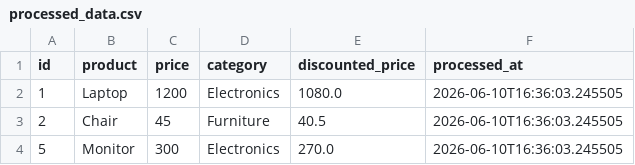
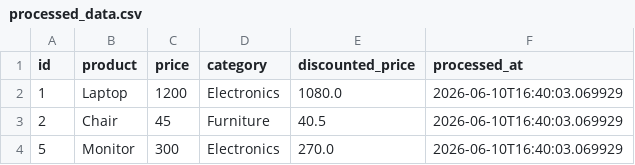
Before and after one commit to GDGoC-FPTU/data-pipeline-observability-2-ThachPhung, a CSV file: processed_data.csv, drawn as a sheet.

```diff
--- a/processed_data.csv
+++ b/processed_data.csv
@@ -1,4 +1,4 @@
 id,product,price,category,discounted_price,processed_at
-1,Laptop,1200,Electronics,1080.0,2026-06-10T16:36:03.245505
-2,Chair,45,Furniture,40.5,2026-06-10T16:36:03.245505
-5,Monitor,300,Electronics,270.0,2026-06-10T16:36:03.245505
+1,Laptop,1200,Electronics,1080.0,2026-06-10T16:40:03.069929
+2,Chair,45,Furniture,40.5,2026-06-10T16:40:03.069929
+5,Monitor,300,Electronics,270.0,2026-06-10T16:40:03.069929
```
Also changed, not shown: 1 other file.
